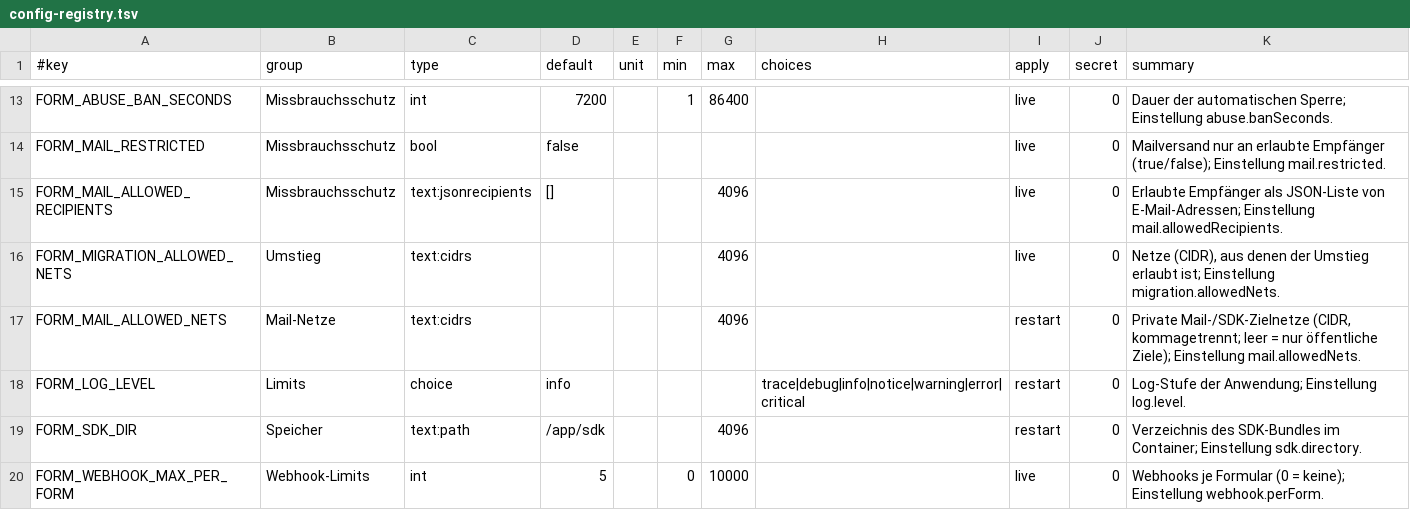
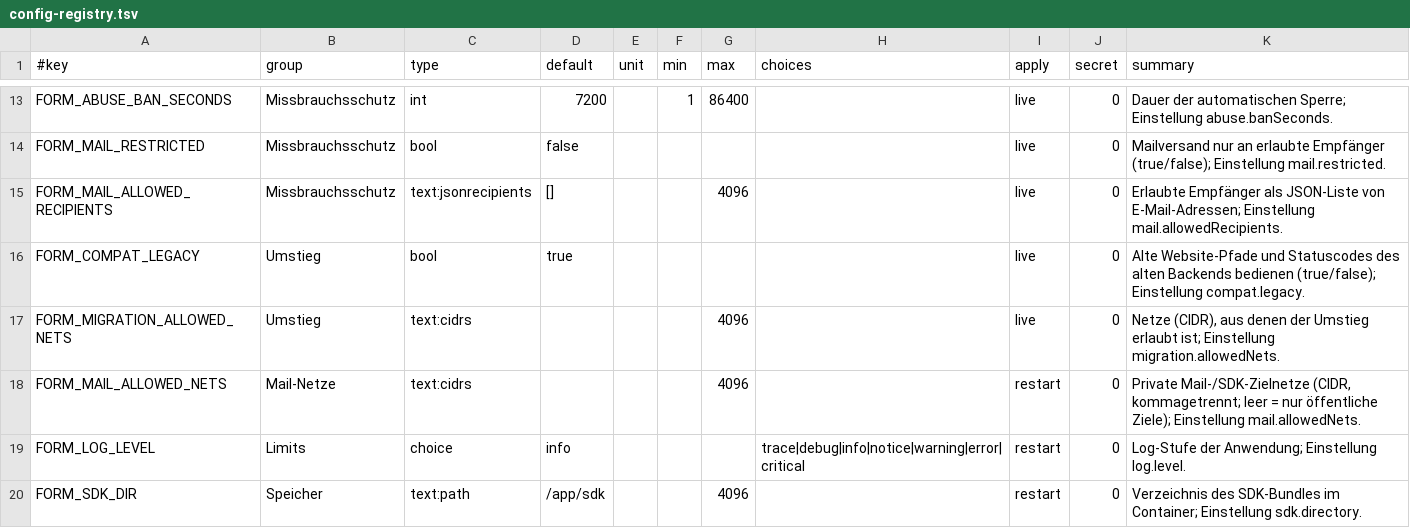
Before and after one commit to MagicalWig34653/form-backend, a TSV file: deploy/swarm/config-registry.tsv, drawn as a sheet; only a part is shown, gaps mark what is left out; the shorter side is filled out with more unchanged rows; the diff names each change by its address in the sheet, - before the commit and + after, or states it on an @@ line.

```diff
--- a/deploy/swarm/config-registry.tsv
+++ b/deploy/swarm/config-registry.tsv
+row 16: FORM_COMPAT_LEGACY | Umstieg | bool | true |  |  |  |  | live | 0 | Alte Website-Pfade und Statuscodes des alten Backends bedienen (true/false); Einstellung compat.legacy.
```
Also changed, not shown: deploy/swarm/config-help.tsv, 23 other files.
